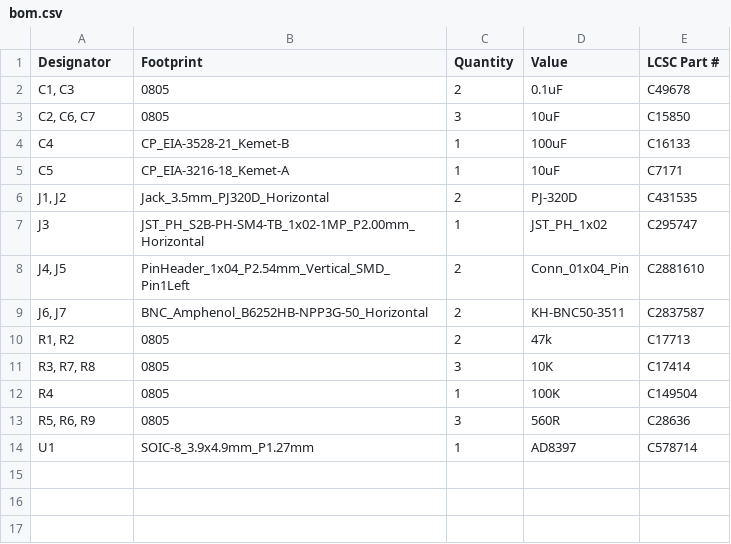
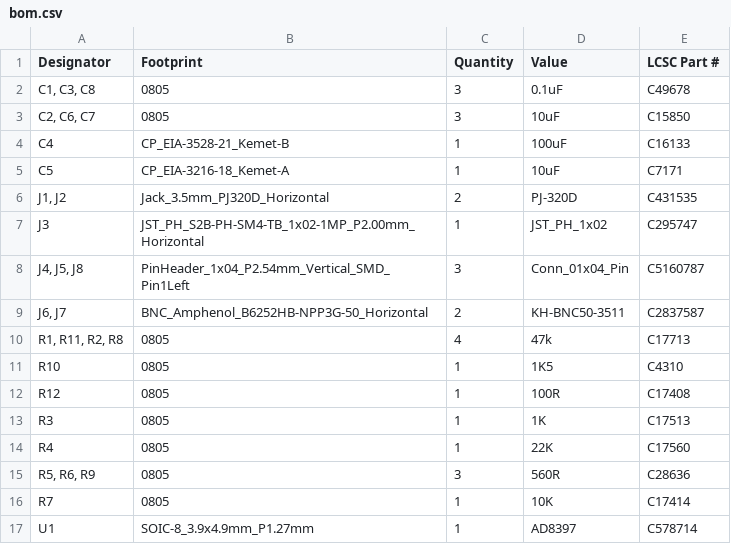
Before and after one commit to fluffy/blinky, a CSV file: hardware/audio_amp_r1/production/bom.csv, drawn as a sheet.

```diff
--- a/hardware/audio_amp_r1/production/bom.csv
+++ b/hardware/audio_amp_r1/production/bom.csv
@@ -1,3 +1,3 @@
 Designator,Footprint,Quantity,Value,LCSC Part #
-"C1, C3",0805,2,0.1uF,C49678
+"C1, C3, C8",0805,3,0.1uF,C49678
 "C2, C6, C7",0805,3,10uF,C15850
@@ -7,8 +7,11 @@ C5,CP_EIA-3216-18_Kemet-A,1,10uF,C7171
 J3,JST_PH_S2B-PH-SM4-TB_1x02-1MP_P2.00mm_Horizontal,1,JST_PH_1x02,C295747
-"J4, J5",PinHeader_1x04_P2.54mm_Vertical_SMD_Pin1Left,2,Conn_01x04_Pin,C2881610
+"J4, J5, J8",PinHeader_1x04_P2.54mm_Vertical_SMD_Pin1Left,3,Conn_01x04_Pin,C5160787
 "J6, J7",BNC_Amphenol_B6252HB-NPP3G-50_Horizontal,2,KH-BNC50-3511,C2837587
-"R1, R2",0805,2,47k,C17713
-"R3, R7, R8",0805,3,10K,C17414
-R4,0805,1,100K,C149504
+"R1, R11, R2, R8",0805,4,47k,C17713
+R10,0805,1,1K5,C4310
+R12,0805,1,100R,C17408
+R3,0805,1,1K,C17513
+R4,0805,1,22K,C17560
 "R5, R6, R9",0805,3,560R,C28636
+R7,0805,1,10K,C17414
 U1,SOIC-8_3.9x4.9mm_P1.27mm,1,AD8397,C578714
```
Also changed, not shown: hardware/audio_amp_r1/production/positions.csv, 5 other files.
